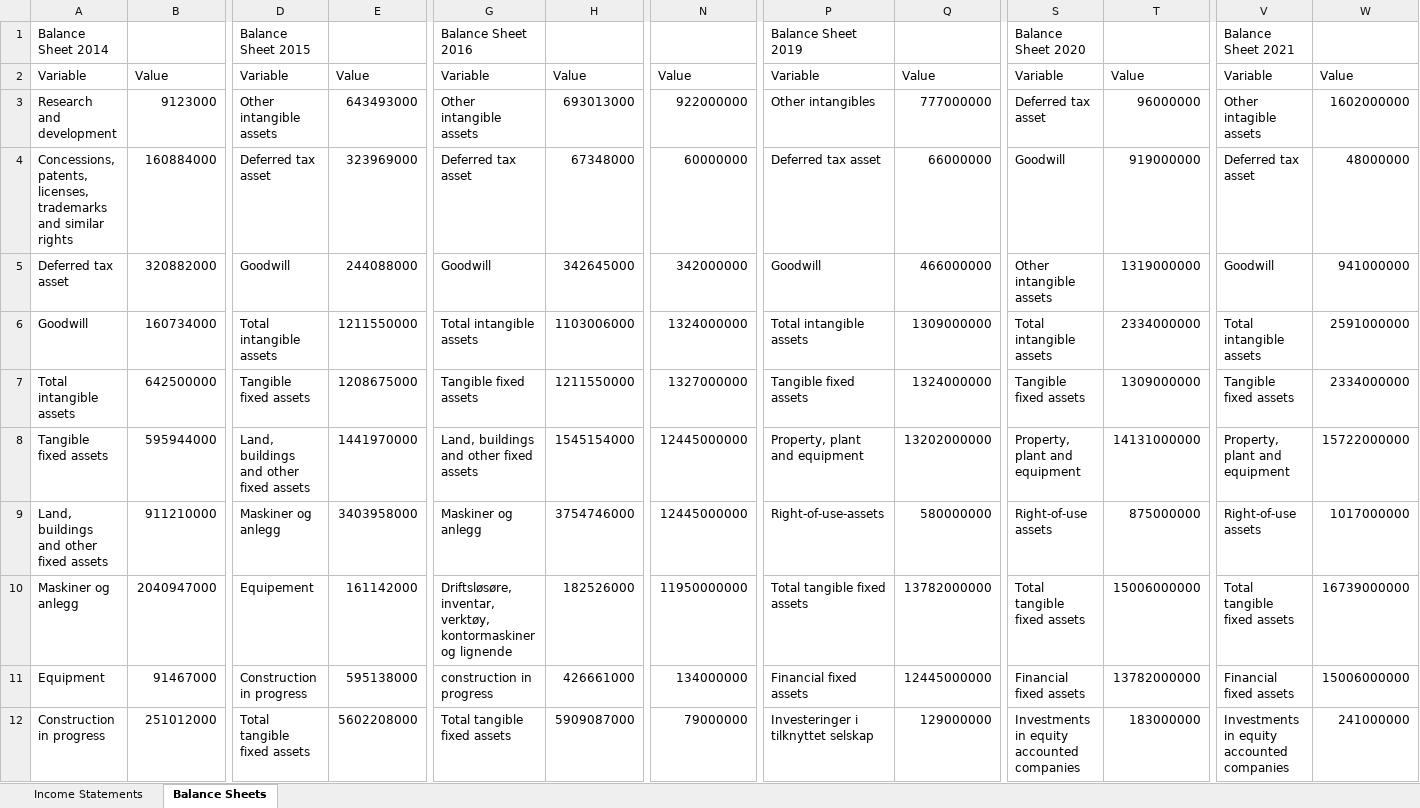
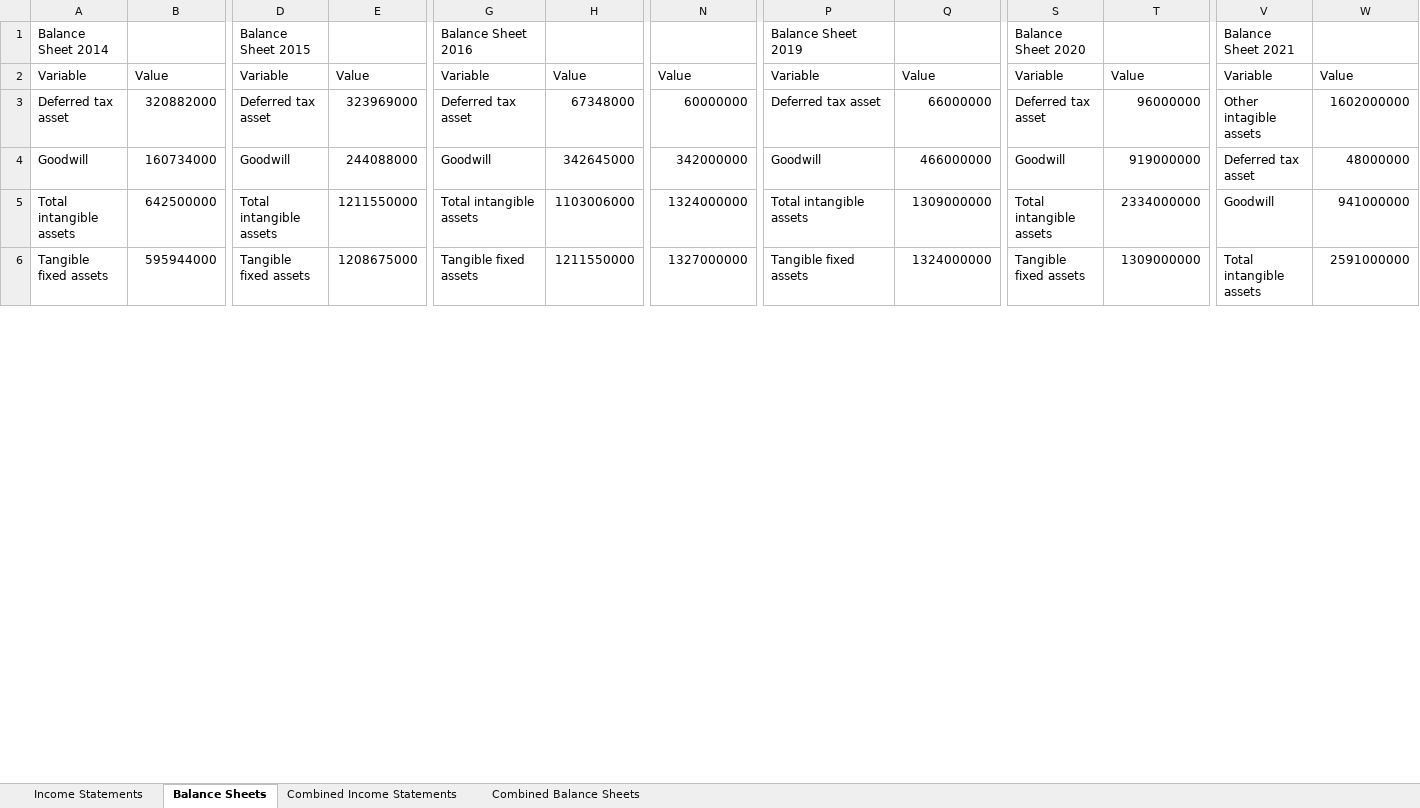
Before and after one commit to vladlevitin/Valuation, an Excel workbook: elkem_financial_data.xlsx, sheet Balance Sheets, drawn as a sheet; only a part is shown, gaps mark what is left out; values as stored, in another font and other column widths than the file's, no borders; removed rows and columns are numbered as before the commit, all else as after; rows hold the shown columns only; the diff covers the shown part only; the diff names each change by its address in the sheet, - before the commit and + after, or states it on an @@ line.

```diff
--- a/elkem_financial_data.xlsx (sheet Balance Sheets)
+++ b/elkem_financial_data.xlsx (sheet Balance Sheets)
+sheet tab: Combined Income Statements
+sheet tab: Combined Balance Sheets
-row 3: Research and development | 9123000 | Other intangible assets | 643493000 | Other intangible assets | 693013000 | 922000000 | Other intangibles | 777000000 | Deferred tax asset | 96000000 | Other intagible assets | 1602000000
-A3: Concessions, patents, licenses, trademarks and similar rights
+A3: Deferred tax asset
-B3: 160884000
+B3: 320882000
-S3: Goodwill
+S3: Deferred tax asset
-T3: 919000000
+T3: 96000000
-V3: Deferred tax asset
+V3: Other intagible assets
-W3: 48000000
+W3: 1602000000
-A4: Deferred tax asset
+A4: Goodwill
-B4: 320882000
+B4: 160734000
-S4: Other intangible assets
+S4: Goodwill
-T4: 1319000000
+T4: 919000000
-V4: Goodwill
+V4: Deferred tax asset
-W4: 941000000
+W4: 48000000
-A5: Goodwill
+A5: Total intangible assets
-B5: 160734000
+B5: 642500000
-V5: Total intangible assets
+V5: Goodwill
-W5: 2591000000
+W5: 941000000
-A6: Total intangible assets
+A6: Tangible fixed assets
-B6: 642500000
+B6: 595944000
-V6: Tangible fixed assets
+V6: Total intangible assets
-W6: 2334000000
+W6: 2591000000
-row 8: Tangible fixed assets | 595944000 | Land, buildings and other fixed assets | 1441970000 | Land, buildings and other fixed assets | 1545154000 | 12445000000 | Property, plant and equipment | 13202000000 | Property, plant and equipment | 14131000000 | Property, plant and equipment | 15722000000
-row 9: Land, buildings and other fixed assets | 911210000 | Maskiner og anlegg | 3403958000 | Maskiner og anlegg | 3754746000 | 12445000000 | Right-of-use-assets | 580000000 | Right-of-use assets | 875000000 | Right-of-use assets | 1017000000
-row 10: Maskiner og anlegg | 2040947000 | Equipement | 161142000 | Driftsløsøre, inventar, verktøy, kontormaskiner og lignende | 182526000 | 11950000000 | Total tangible fixed assets | 13782000000 | Total tangible fixed assets | 15006000000 | Total tangible fixed assets | 16739000000
-row 11: Equipment | 91467000 | Construction in progress | 595138000 | construction in progress | 426661000 | 134000000 | Financial fixed assets | 12445000000 | Financial fixed assets | 13782000000 | Financial fixed assets | 15006000000
-row 12: Construction in progress | 251012000 | Total tangible fixed assets | 5602208000 | Total tangible fixed assets | 5909087000 | 79000000 | Investeringer i tilknyttet selskap | 129000000 | Investments in equity accounted companies | 183000000 | Investments in equity accounted companies | 241000000
```
Also changed, not shown: 14 added rows, 16 removed rows and 376 edited cells elsewhere in this sheet, sheet Income Statements, 2 other files.
